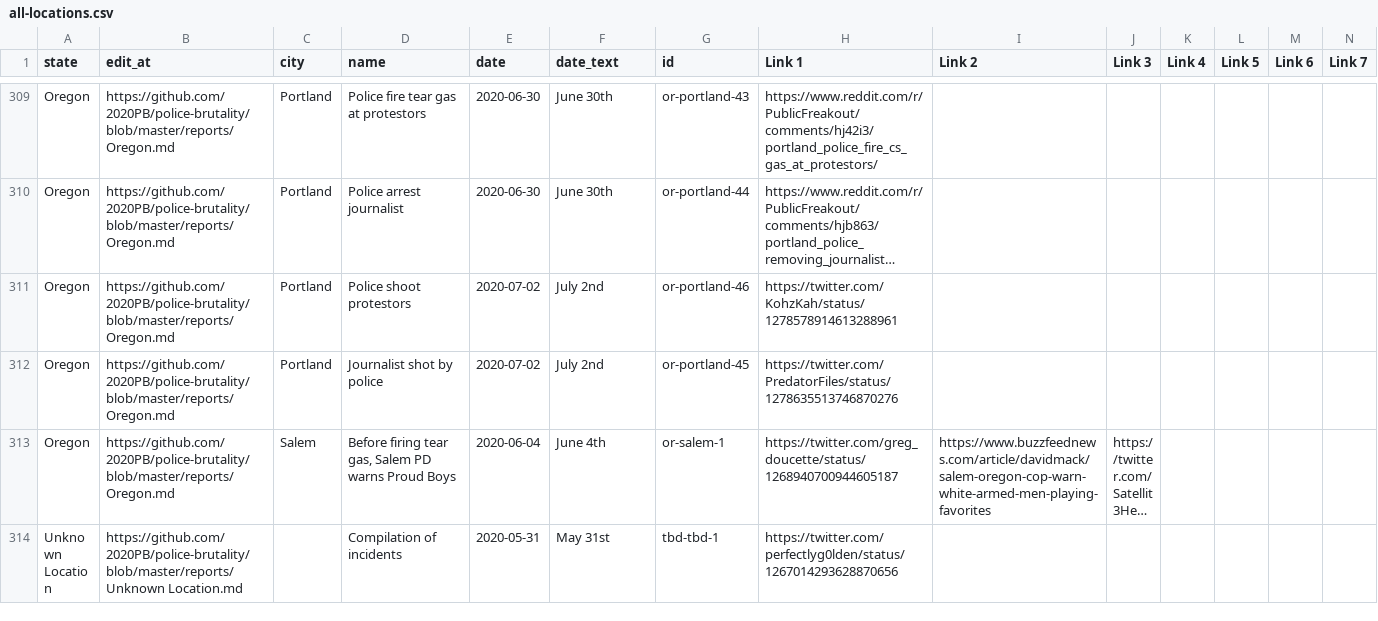
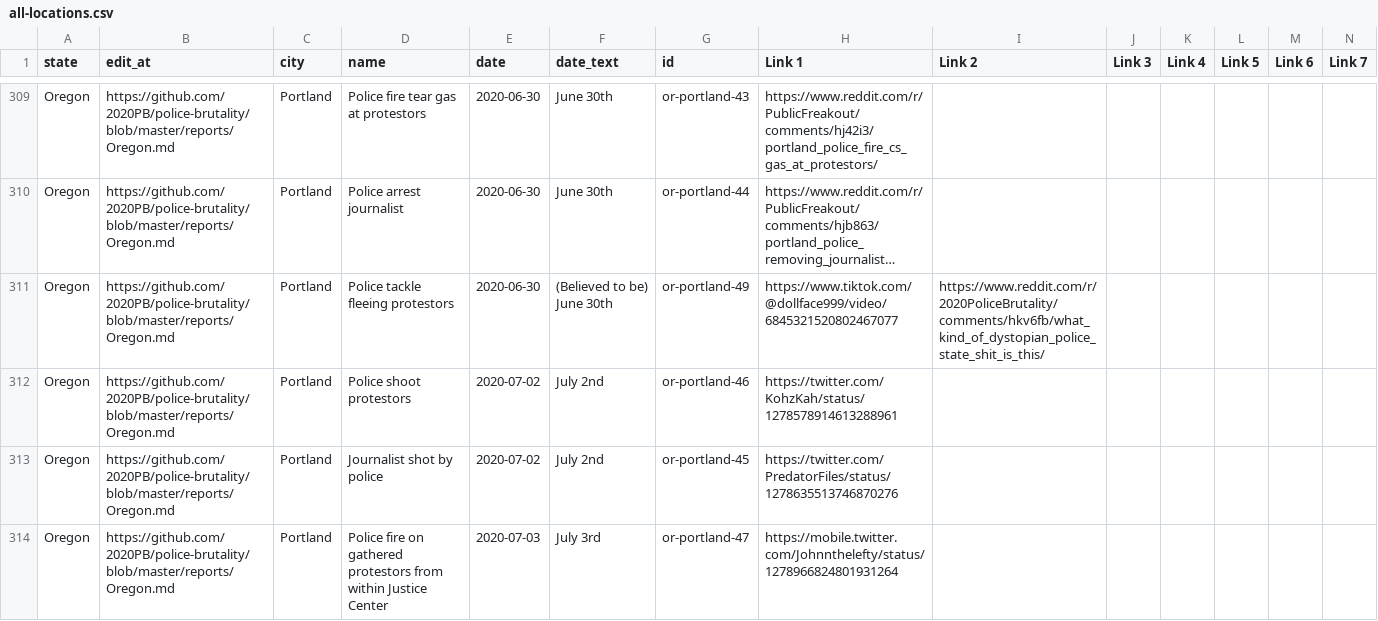
Before and after one commit to 2020PB/police-brutality, a CSV file: all-locations.csv, drawn as a sheet; only a part is shown, gaps mark what is left out; the shorter side is filled out with more unchanged rows; long unchanged cells end in …; rows hold the shown columns only; the diff covers the shown part only; the diff names each change by its address in the sheet, - before the commit and + after, or states it on an @@ line.

Commit message:
Update data_build to output generated at 59a6b4b

```diff
--- a/all-locations.csv
+++ b/all-locations.csv
+row 311: Oregon | https://github.com/2020PB/police-brutality/blob/master/reports/Oregon.md | Portland | Police tackle fleeing protestors | 2020-06-30 | (Believed to be) June 30th | or-portland-49 | https://www.tiktok.com/@dollface999/video/6845321520802467077 | https://www.reddit.com/r/2020PoliceBrutality/comments/hkv6fb/what_kind_of_dystopian_police_state_shit_is_this/
+row 314: Oregon | https://github.com/2020PB/police-brutality/blob/master/reports/Oregon.md | Portland | Police fire on gathered protestors from within Justice Center | 2020-07-03 | July 3rd | or-portland-47 | https://mobile.twitter.com/Johnnthelefty/status/1278966824801931264
```
Also changed, not shown: 9 added rows elsewhere in this file, 3 other files.
